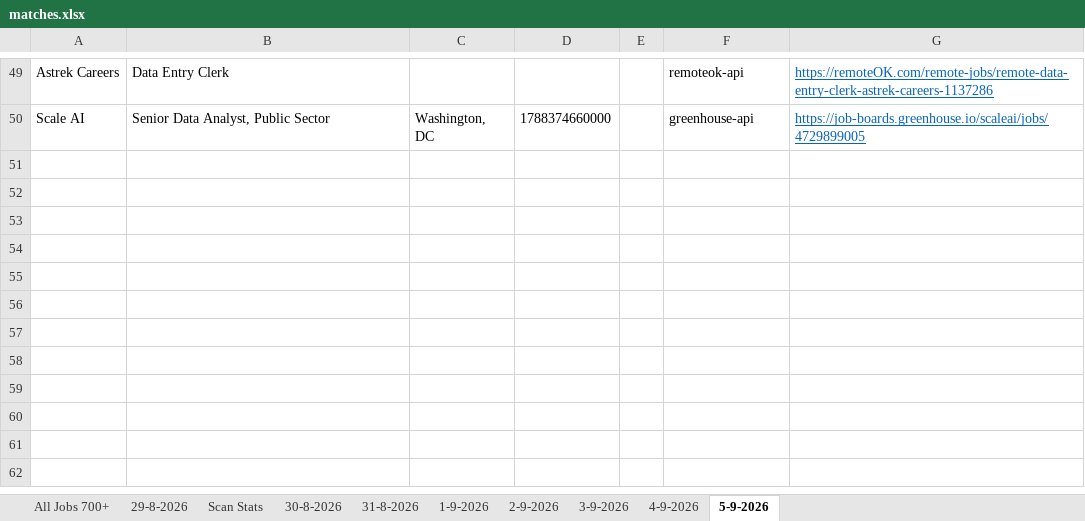
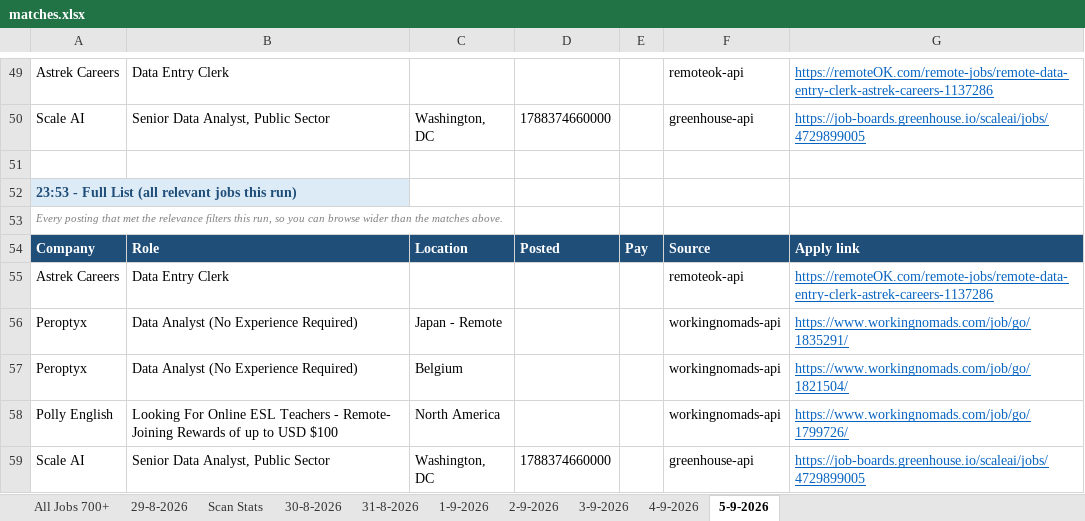
Before and after one commit to waleedba19/career-ops, an Excel workbook: data/matches.xlsx, sheet 5-9-2026, drawn as a sheet; only a part is shown, gaps mark what is left out; values as stored, in another font and other column widths than the file's, no borders; the diff names each change by its address in the sheet, - before the commit and + after, or states it on an @@ line.

```diff
--- a/data/matches.xlsx (sheet 5-9-2026)
+++ b/data/matches.xlsx (sheet 5-9-2026)
+row 51: (empty)
+row 52: 23:53 - Full List (all relevant jobs this run)
+row 53: Every posting that met the relevance filters this run, so you can browse wider than the matches above.
+row 54: Company | Role | Location | Posted | Pay | Source | Apply link
+row 55: Astrek Careers | Data Entry Clerk |  |  |  | remoteok-api | https://remoteOK.com/remote-jobs/remote-data-entry-clerk-astrek-careers-1137286
+row 56: Peroptyx | Data Analyst (No Experience Required) | Japan - Remote |  |  | workingnomads-api | https://www.workingnomads.com/job/go/1835291/
+row 57: Peroptyx | Data Analyst (No Experience Required) | Belgium |  |  | workingnomads-api | https://www.workingnomads.com/job/go/1821504/
+row 58: Polly English | Looking For Online ESL Teachers - Remote- Joining Rewards of up to USD $100 | North America |  |  | workingnomads-api | https://www.workingnomads.com/job/go/1799726/
+row 59: Scale AI | Senior Data Analyst, Public Sector | Washington, DC | 1788374660000 |  | greenhouse-api | https://job-boards.greenhouse.io/scaleai/jobs/4729899005
```
Also changed, not shown: sheet Scan Stats, 4 other files.
